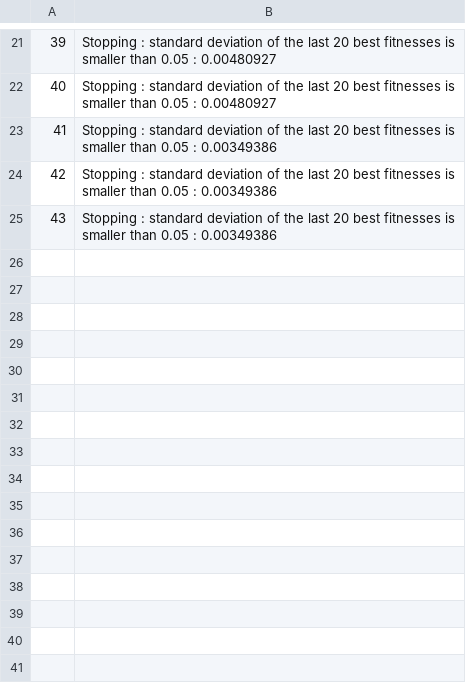
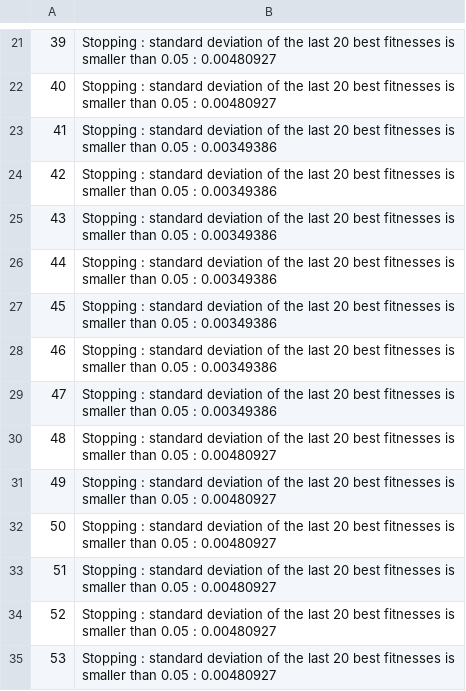
Before and after one commit to F-joyce/antlogs, a CSV file: arena_exploration_classic/ant_arena_exploration_classic_27_3_21-56-59-9707-1784348180/stop_crit.csv, drawn as a sheet; only a part is shown, gaps mark what is left out.

```diff
--- a/arena_exploration_classic/ant_arena_exploration_classic_27_3_21-56-59-9707-1784348180/stop_crit.csv
+++ b/arena_exploration_classic/ant_arena_exploration_classic_27_3_21-56-59-9707-1784348180/stop_crit.csv
@@ -25 +25,11 @@
 43,Stopping : standard deviation of the last 20 best fitnesses is smaller than 0.05 : 0.00349386
+44,Stopping : standard deviation of the last 20 best fitnesses is smaller than 0.05 : 0.00349386
+45,Stopping : standard deviation of the last 20 best fitnesses is smaller than 0.05 : 0.00349386
+46,Stopping : standard deviation of the last 20 best fitnesses is smaller than 0.05 : 0.00349386
+47,Stopping : standard deviation of the last 20 best fitnesses is smaller than 0.05 : 0.00349386
+48,Stopping : standard deviation of the last 20 best fitnesses is smaller than 0.05 : 0.00480927
+49,Stopping : standard deviation of the last 20 best fitnesses is smaller than 0.05 : 0.00480927
+50,Stopping : standard deviation of the last 20 best fitnesses is smaller than 0.05 : 0.00480927
+51,Stopping : standard deviation of the last 20 best fitnesses is smaller than 0.05 : 0.00480927
+52,Stopping : standard deviation of the last 20 best fitnesses is smaller than 0.05 : 0.00480927
+53,Stopping : standard deviation of the last 20 best fitnesses is smaller than 0.05 : 0.00480927
```
Also changed, not shown: arena_exploration_classic/ant_arena_exploration_classic_27_3_20-29-41-1206-4161818561/stop_crit.csv, arena_exploration_classic/ant_arena_exploration_classic_27_3_21-59-8-8247-59099965/stop_crit.csv, 25 other files.
